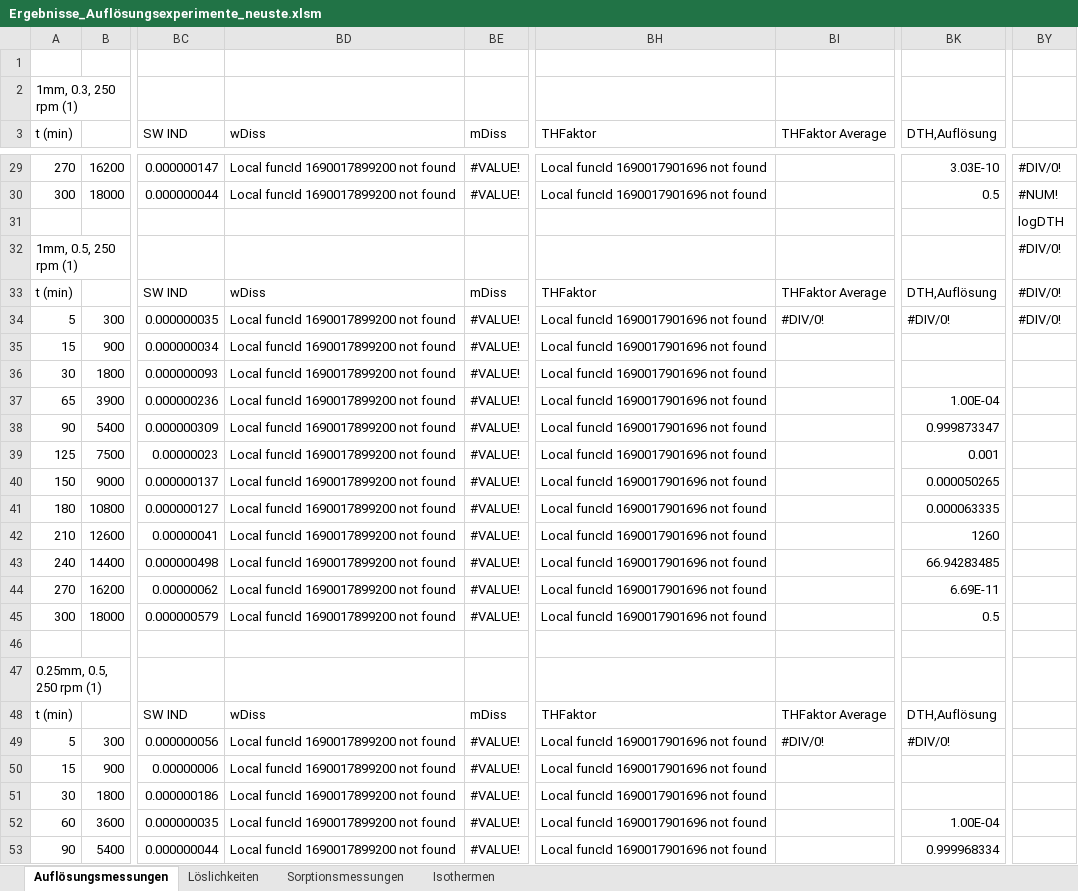
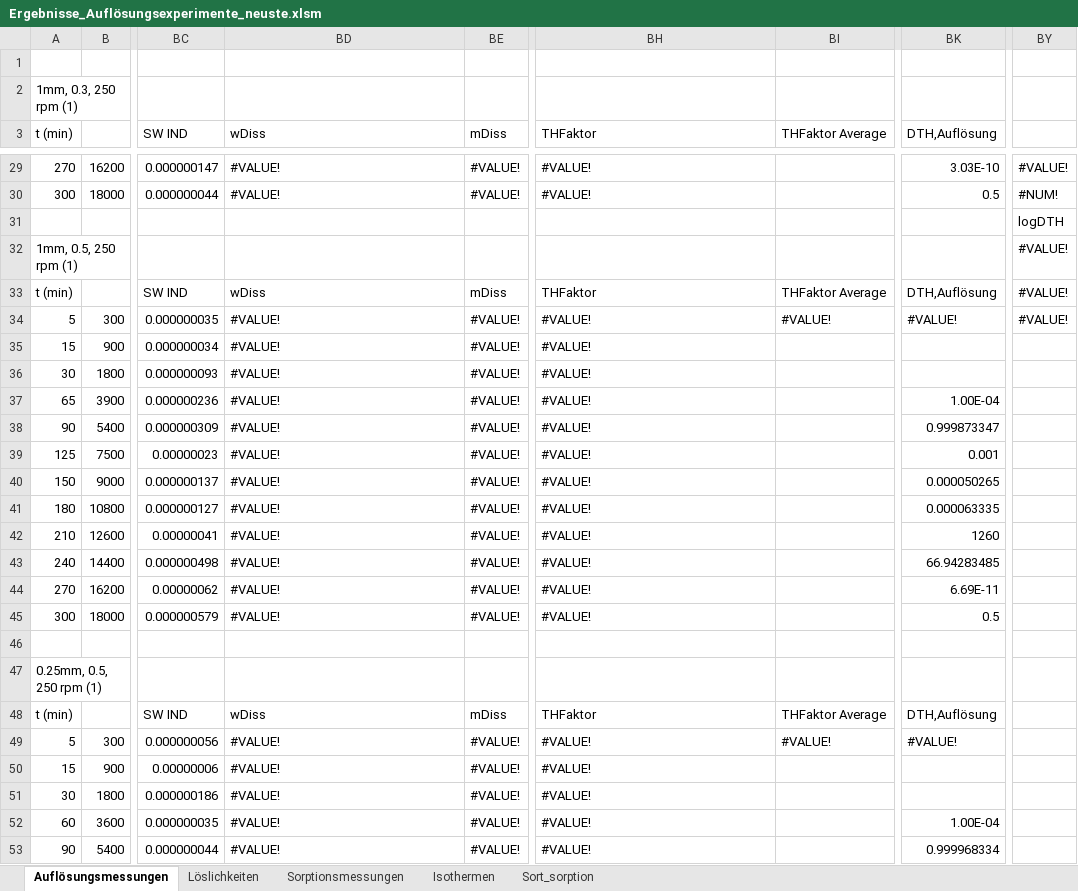
Before and after one commit to Borrdom/diffusionpy, an Excel workbook: expdata/Ergebnisse_Auflösungsexperimente_neuste.xlsm, sheet Auflösungsmessungen, drawn as a sheet; only a part is shown, gaps mark what is left out; values as stored, in another font and other column widths than the file's, no cell formats; charts and pictures and conditional formats not drawn; the diff covers the shown part only; the diff names each change by its address in the sheet, - before the commit and + after, or states it on an @@ line.

```diff
--- a/expdata/Ergebnisse_Auflösungsexperimente_neuste.xlsm (sheet Auflösungsmessungen)
+++ b/expdata/Ergebnisse_Auflösungsexperimente_neuste.xlsm (sheet Auflösungsmessungen)
+sheet tab: Sort_sorption
-BD29:BD30 (wDiss): Local funcId 1690017899200 not found
+BD29:BD30 (wDiss): #VALUE!
-BH29:BH30 (THFaktor): Local funcId 1690017901696 not found
+BH29:BH30 (THFaktor): #VALUE!
-BY29: #DIV/0!
+BY29: #VALUE!
-BY32:BY34: #DIV/0!
+BY32:BY34: #VALUE!
-BD34:BD45 (wDiss): Local funcId 1690017899200 not found
+BD34:BD45 (wDiss): #VALUE!
-BH34:BH45 (THFaktor): Local funcId 1690017901696 not found
+BH34:BH45 (THFaktor): #VALUE!
-BI34 (THFaktor Average): #DIV/0!
+BI34 (THFaktor Average): #VALUE!
-BK34 (DTH,Auflösung): #DIV/0!
+BK34 (DTH,Auflösung): #VALUE!
-BD49:BD53 (wDiss): Local funcId 1690017899200 not found
+BD49:BD53 (wDiss): #VALUE!
-BH49:BH53 (THFaktor): Local funcId 1690017901696 not found
+BH49:BH53 (THFaktor): #VALUE!
-BI49 (THFaktor Average): #DIV/0!
+BI49 (THFaktor Average): #VALUE!
-BK49 (DTH,Auflösung): #DIV/0!
+BK49 (DTH,Auflösung): #VALUE!
```
Also changed, not shown: 109 edited cells elsewhere in this sheet, sheet Sorptionsmessungen, sheet Isothermen, cell formats, formulas that keep their value, charts or pictures, 5 other files.
